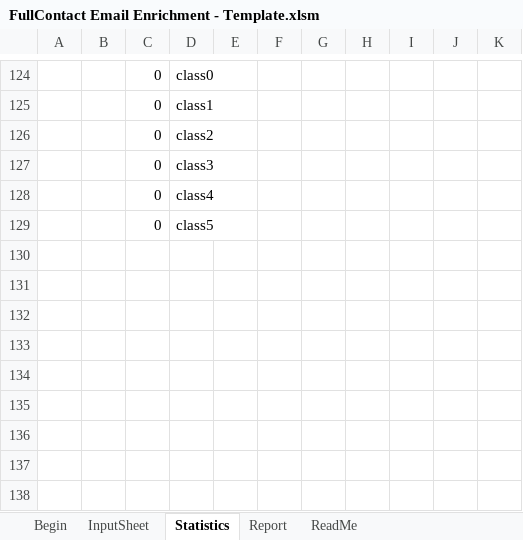
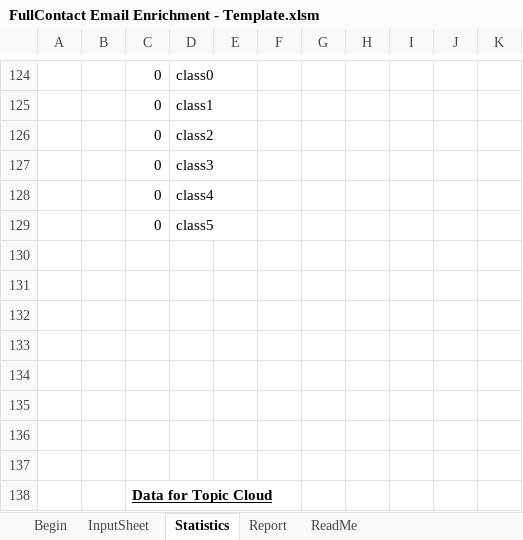
Before and after one commit to fullcontact/fullcontact-excel, an Excel workbook: FullContact Email Enrichment - Template.xlsm, sheet Statistics, drawn as a sheet; only a part is shown, gaps mark what is left out; values as stored, in another font and other column widths than the file's, no borders; the diff covers the shown part only; the diff names each change by its address in the sheet, - before the commit and + after, or states it on an @@ line.

Commit message:
Added klout / peerindex topic cloud Added ability to run email or twitter handle.

```diff
--- a/FullContact Email Enrichment - Template.xlsm (sheet Statistics)
+++ b/FullContact Email Enrichment - Template.xlsm (sheet Statistics)
+row 130: (empty)
+row 131: (empty)
+row 132: (empty)
+row 133: (empty)
+row 134: (empty)
+row 135: (empty)
+row 136: (empty)
+row 137: (empty)
+row 138:  |  | Data for Topic Cloud
```
Also changed, not shown: 1 added row, 1 removed row, 9 moved rows and 6 edited cells elsewhere in this sheet, sheet Begin, sheet Report, formulas that keep their value, charts or pictures.
